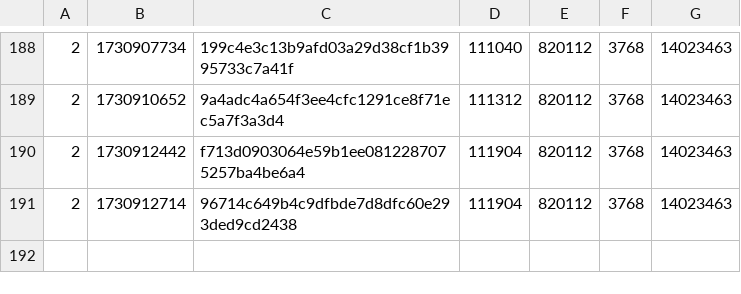
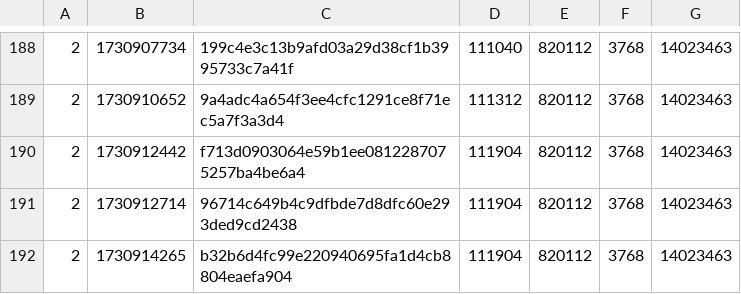
Before and after one commit to SAT-R/sa3, a CSV file: reports/progress-sa3-nonmatching.csv, drawn as a sheet; only a part is shown, gaps mark what is left out.

```diff
--- a/reports/progress-sa3-nonmatching.csv
+++ b/reports/progress-sa3-nonmatching.csv
@@ -191 +191,2 @@
 2,1730912714,96714c649b4c9dfbde7d8dfc60e293ded9cd2438,111904,820112,3768,14023463
+2,1730914265,b32b6d4fc99e220940695fa1d4cb8804eaefa904,111904,820112,3768,14023463
```
Also changed, not shown: reports/progress-sa3-matching.csv, 1 other file.
